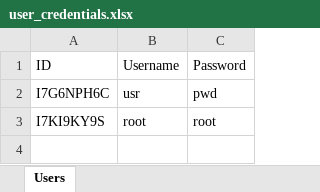
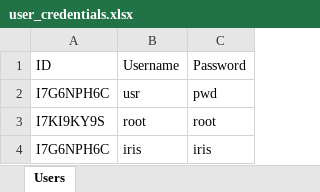
Before and after one commit to GeriDieSchnecke/kidssolution, an Excel workbook: user_credentials.xlsx, sheet Users, drawn as a sheet; values as stored, in another font and other column widths than the file's, no borders; the diff names each change by its address in the sheet, - before the commit and + after, or states it on an @@ line.

```diff
--- a/user_credentials.xlsx (sheet Users)
+++ b/user_credentials.xlsx (sheet Users)
+row 4: I7G6NPH6C | iris | iris
```
Also changed, not shown: 6 other files.
